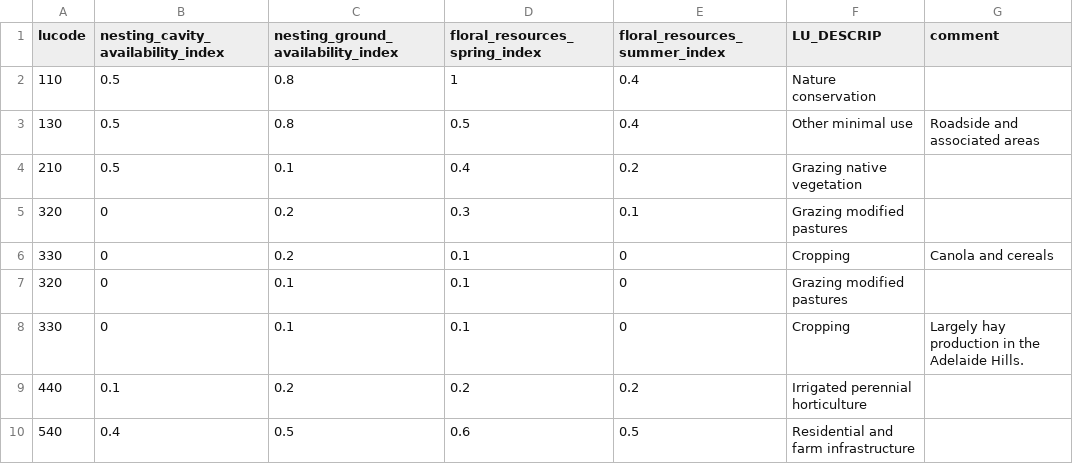
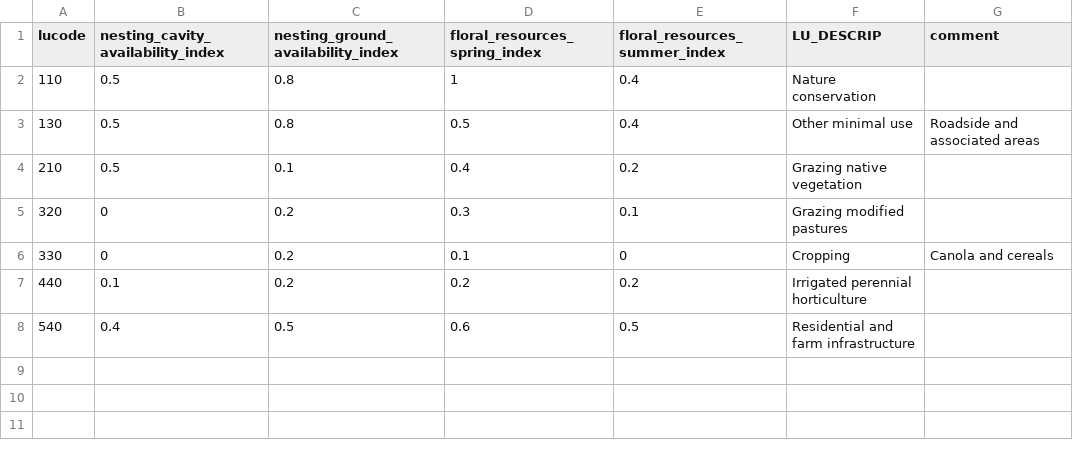
Before and after one commit to ternandsparrow/natcap-invest-docker-flask, a CSV file: docker/landcover_biophysical_table/canola.csv, drawn as a sheet; the diff names each change by its address in the sheet, - before the commit and + after, or states it on an @@ line.

Commit message:
fix: remove duplicated row in lulc table and add lint check to protect against it

```diff
--- a/docker/landcover_biophysical_table/canola.csv
+++ b/docker/landcover_biophysical_table/canola.csv
-row 7: 320 | 0 | 0.1 | 0.1 | 0 | Grazing modified pastures
-row 8: 330 | 0 | 0.1 | 0.1 | 0 | Cropping | Largely hay production in the Adelaide Hills.
```
Also changed, not shown: 2 other files.
